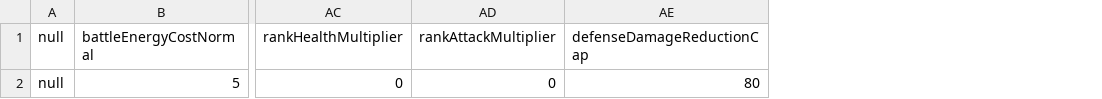
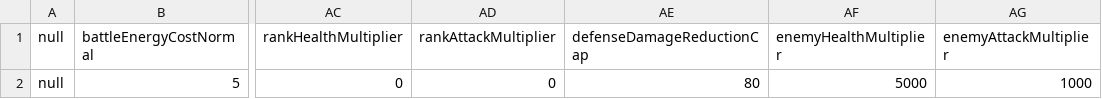
Before and after one commit to wylee-hadeul/zombie-truck-squad-webgl, a CSV file: sandbox/StreamingAssets/data-common.csv, drawn as a sheet; only a part is shown, gaps mark what is left out; the diff names each change by its address in the sheet, - before the commit and + after, or states it on an @@ line.

```diff
--- a/sandbox/StreamingAssets/data-common.csv
+++ b/sandbox/StreamingAssets/data-common.csv
+column AF (enemyHealthMultiplier), row 2: 5000
+column AG (enemyAttackMultiplier), row 2: 1000
```
Also changed, not shown: sandbox/StreamingAssets/data-combat.csv, sandbox/StreamingAssets/data-module-part.csv, 19 other files.
